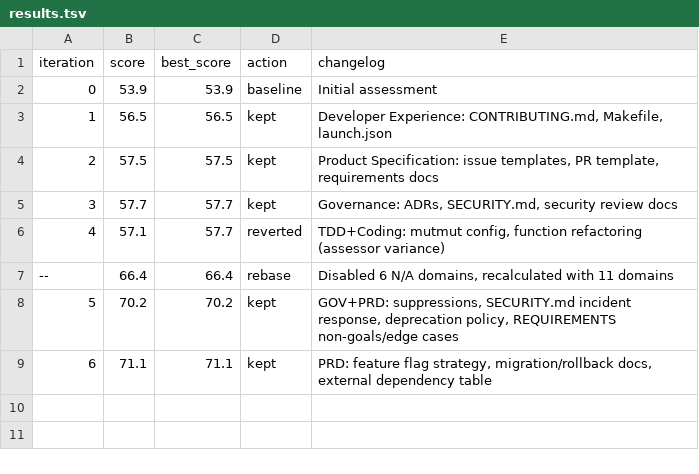
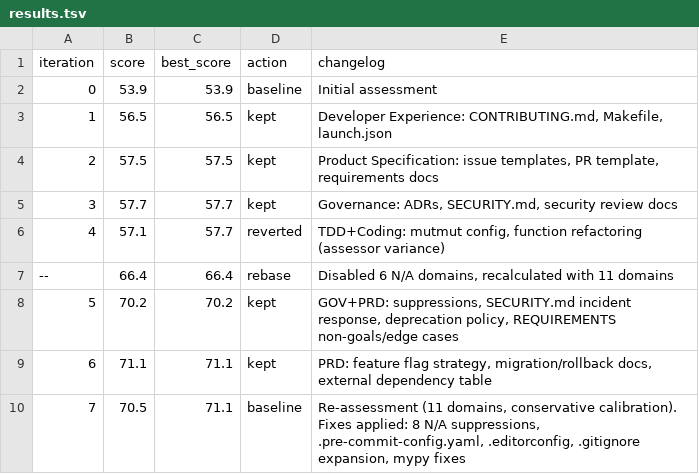
Before and after one commit to zircote/refactor, a TSV file: .cogitations/results.tsv, drawn as a sheet.

Commit message:
fix: cogitations assessment fixes — suppressions, gitignore, mypy
- Suppress 8 structurally N/A items (ARC-012, CCD-009/012/015,
  CFG-005/006/010/015) for CLI tool profile
- Expand .gitignore with IDE, build, OS, and coverage patterns
- Fix 2 mypy no-any-return errors in scripts/utils.py
- Record assessment iteration 7 (70.5/100) in results.tsv

```diff
--- a/.cogitations/results.tsv
+++ b/.cogitations/results.tsv
@@ -9 +9,2 @@ iteration	score	best_score	action	changelog
 6	71.1	71.1	kept	PRD: feature flag strategy, migration/rollback docs, external dependency table
+7	70.5	71.1	baseline	Re-assessment (11 domains, conservative calibration). Fixes applied: 8 N/A suppressions, .pre-commit-config.yaml, .editorconfig, .gitignore expansion, mypy fixes
```
Also changed, not shown: 3 other files.
